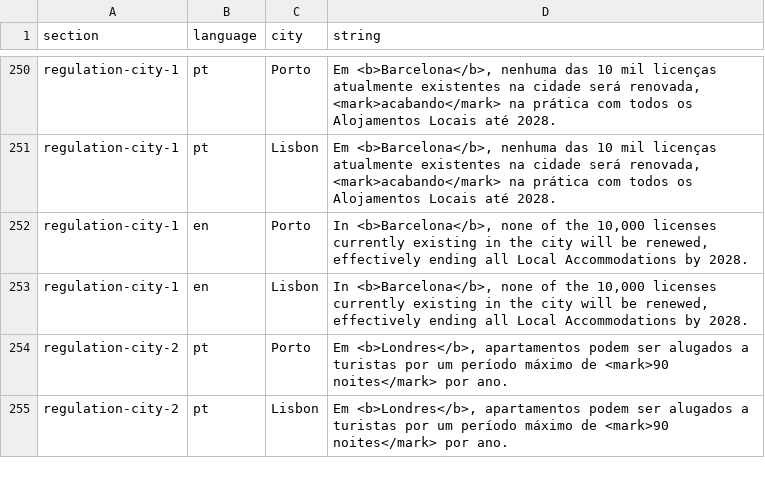
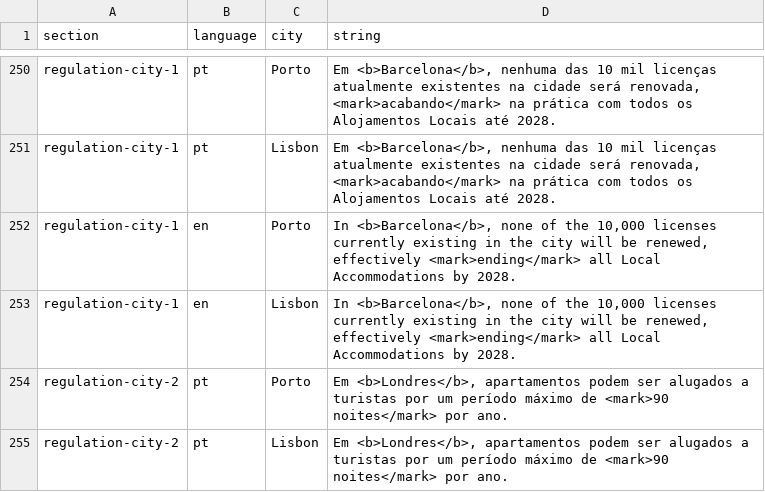
Before and after one commit to drowninginc/desalojamento, a CSV file: web/libs/strings.csv, drawn as a sheet; only a part is shown, gaps mark what is left out; the diff covers the shown part only.

```diff
--- a/web/libs/strings.csv
+++ b/web/libs/strings.csv
@@ -263,4 +263,4 @@ regulation-city-1;pt;Porto;Em <b>Barcelona</b>, nenhuma das 10 mil licenças atu
 regulation-city-1;pt;Lisbon;Em <b>Barcelona</b>, nenhuma das 10 mil licenças atualmente existentes na cidade será renovada, <mark>acabando</mark> na prática com todos os Alojamentos Locais até 2028.;
-regulation-city-1;en;Porto;In <b>Barcelona</b>, none of the 10,000 licenses currently existing in the city will be renewed, effectively ending all Local Accommodations by 2028.;
-regulation-city-1;en;Lisbon;In <b>Barcelona</b>, none of the 10,000 licenses currently existing in the city will be renewed, effectively ending all Local Accommodations by 2028.;
+regulation-city-1;en;Porto;In <b>Barcelona</b>, none of the 10,000 licenses currently existing in the city will be renewed, effectively <mark>ending</mark> all Local Accommodations by 2028.;
+regulation-city-1;en;Lisbon;In <b>Barcelona</b>, none of the 10,000 licenses currently existing in the city will be renewed, effectively <mark>ending</mark> all Local Accommodations by 2028.;
 regulation-city-2;pt;Porto;Em <b>Londres</b>, apartamentos podem ser alugados a turistas por um período máximo de <mark>90 noites</mark> por ano.;
```
Also changed, not shown: 8 edited cells elsewhere in this file, 2 other files.
